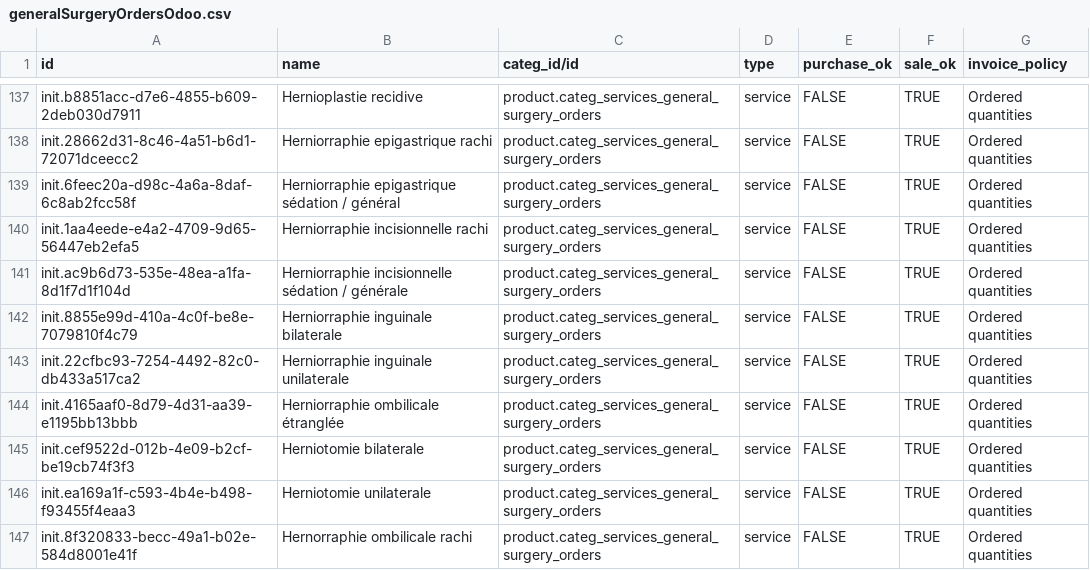
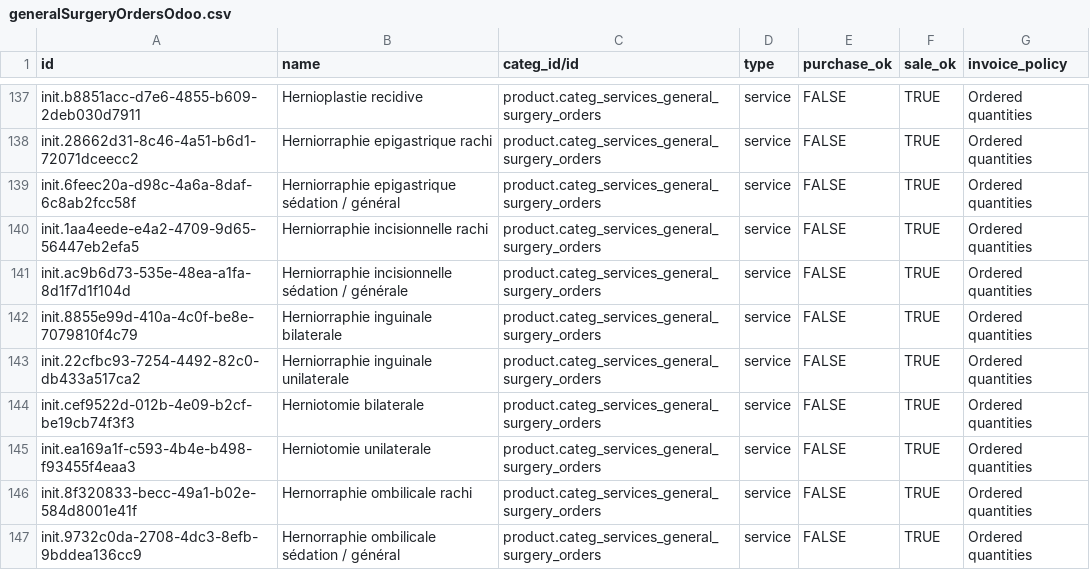
Before and after one commit to CRUDEM/ozone-hsc, a CSV file: configs/odoo/initializer_config/product_variant/generalSurgeryOrdersOdoo.csv, drawn as a sheet; only a part is shown, gaps mark what is left out; the shorter side is filled out with more unchanged rows; the diff names each change by its address in the sheet, - before the commit and + after, or states it on an @@ line.

```diff
--- a/configs/odoo/initializer_config/product_variant/generalSurgeryOrdersOdoo.csv
+++ b/configs/odoo/initializer_config/product_variant/generalSurgeryOrdersOdoo.csv
-row 144: init.4165aaf0-8d79-4d31-aa39-e1195bb13bbb | Herniorraphie ombilicale étranglée | product.categ_services_general_surgery_orders | service | FALSE | TRUE | Ordered quantities
```
Also changed, not shown: configs/openmrs/initializer_config/concepts/orders_AllOrderable.csv, configs/openmrs/initializer_config/concepts/orders_generalSurgery.csv.
